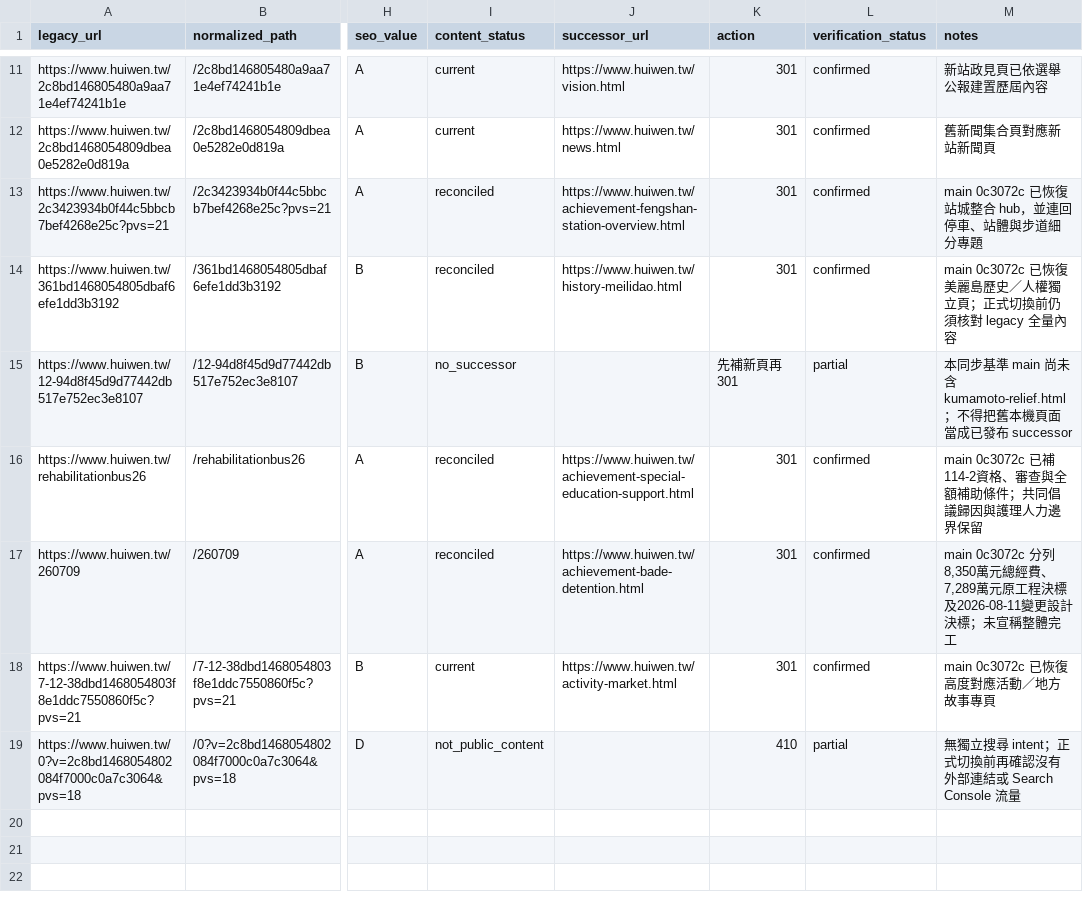
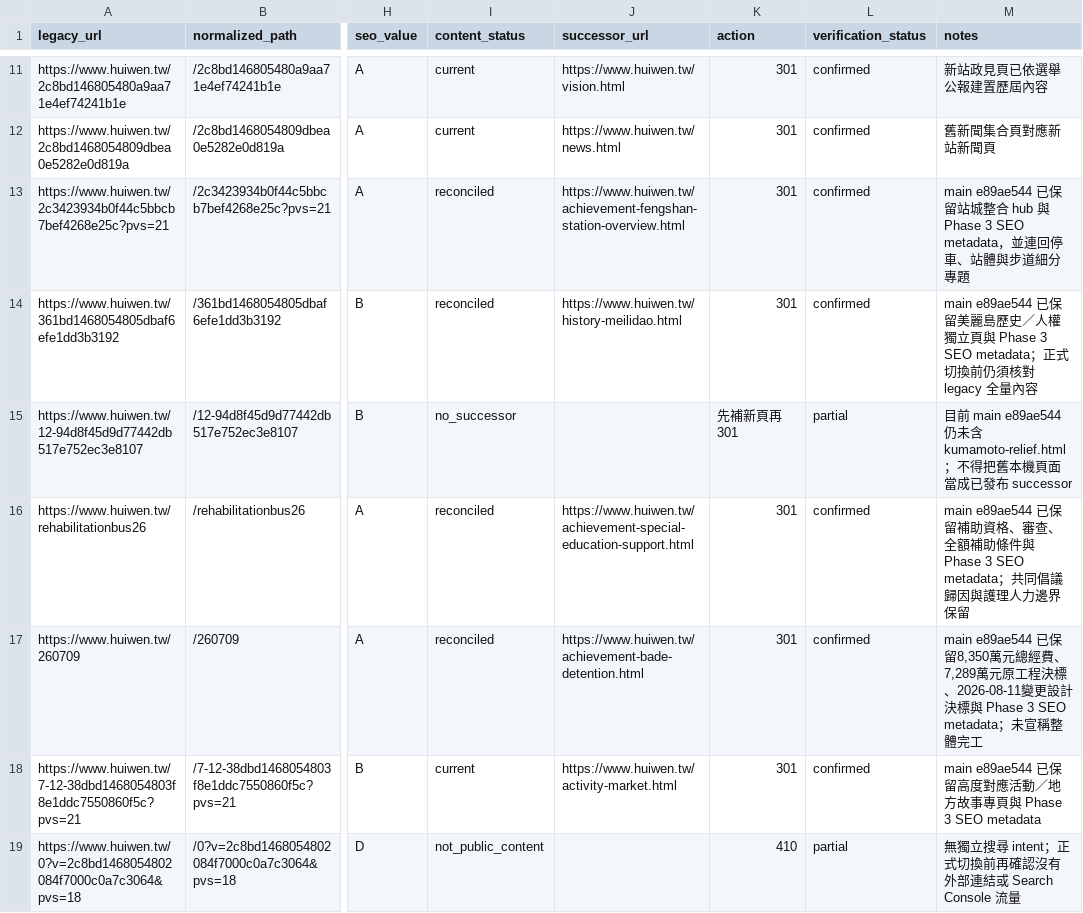
Before and after one commit to Hong1998tw/chen-huiwen-website, a CSV file: data/seo/legacy-urls.csv, drawn as a sheet; only a part is shown, gaps mark what is left out; the diff names each change by its address in the sheet, - before the commit and + after, or states it on an @@ line.

Commit message:
docs: refresh migration inventory after SEO phase 3

```diff
--- a/data/seo/legacy-urls.csv
+++ b/data/seo/legacy-urls.csv
-M13 (notes): main 0c3072c 已恢復站城整合 hub，並連回…
+M13 (notes): main e89ae544 已保留站城整合 hub 與 Phase 3 SEO metadata，並連回…
-M14 (notes): main 0c3072c 已恢復美麗島歷史／人權獨立頁；正式切…
+M14 (notes): main e89ae544 已保留美麗島歷史／人權獨立頁與 Phase 3 SEO metadata；正式切…
-M15 (notes): 本同步基準 main 尚未含 kumamoto-relief.html…
+M15 (notes): 目前 main e89ae544 仍未含 kumamoto-relief.html…
-M16 (notes): main 0c3072c 已補114-2資格、審查與全額補助條件；共同倡…
+M16 (notes): main e89ae544 已保留補助資格、審查、全額補助條件與 Phase 3 SEO metadata；共同倡…
-M17 (notes): main 0c3072c 分列8,350萬元總經費、7,289萬元原工程決標及2026-08-11變更設計決標；未宣稱…
+M17 (notes): main e89ae544 已保留8,350萬元總經費、7,289萬元原工程決標、2026-08-11變更設計決標與 Phase 3 SEO metadata；未宣稱…
-M18 (notes): main 0c3072c 已恢復高度對應活動／地方故事專頁
+M18 (notes): main e89ae544 已保留高度對應活動／地方故事專頁與 Phase 3 SEO metadata
```
